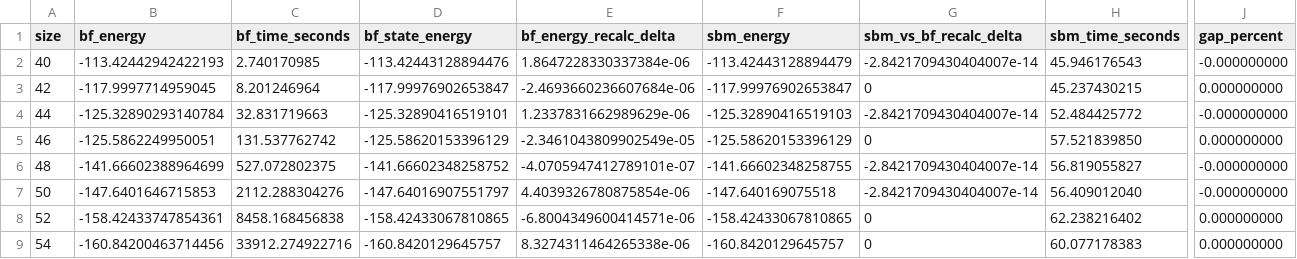
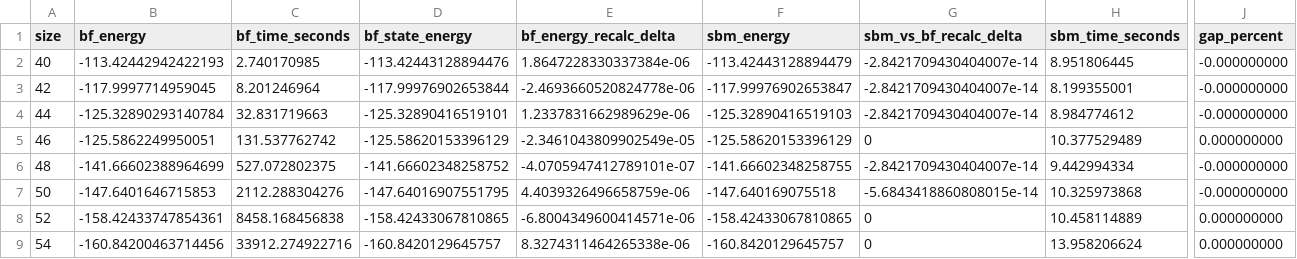
Before and after one commit to iitis/bruteforce-text, a CSV file: benchmarks/bf_sbm_cpu_verification_single-gpu_summary.csv, drawn as a sheet; only a part is shown, gaps mark what is left out; the diff names each change by its address in the sheet, - before the commit and + after, or states it on an @@ line.

```diff
--- a/benchmarks/bf_sbm_cpu_verification_single-gpu_summary.csv
+++ b/benchmarks/bf_sbm_cpu_verification_single-gpu_summary.csv
-H2 (sbm_time_seconds): 45.946176543
+H2 (sbm_time_seconds): 8.951806445
-D3 (bf_state_energy): -117.99976902653847
+D3 (bf_state_energy): -117.99976902653844
-E3 (bf_energy_recalc_delta): -2.4693660236607684e-06
+E3 (bf_energy_recalc_delta): -2.4693660520824778e-06
-G3 (sbm_vs_bf_recalc_delta): 0
+G3 (sbm_vs_bf_recalc_delta): -2.8421709430404007e-14
-H3 (sbm_time_seconds): 45.237430215
+H3 (sbm_time_seconds): 8.199355001
-J3 (gap_percent): 0.000000000
+J3 (gap_percent): -0.000000000
-H4 (sbm_time_seconds): 52.484425772
+H4 (sbm_time_seconds): 8.984774612
-H5 (sbm_time_seconds): 57.521839850
+H5 (sbm_time_seconds): 10.377529489
-H6 (sbm_time_seconds): 56.819055827
+H6 (sbm_time_seconds): 9.442994334
-D7 (bf_state_energy): -147.64016907551797
+D7 (bf_state_energy): -147.64016907551795
-E7 (bf_energy_recalc_delta): 4.4039326780875854e-06
+E7 (bf_energy_recalc_delta): 4.4039326496658759e-06
-G7 (sbm_vs_bf_recalc_delta): -2.8421709430404007e-14
+G7 (sbm_vs_bf_recalc_delta): -5.6843418860808015e-14
-H7 (sbm_time_seconds): 56.409012040
+H7 (sbm_time_seconds): 10.325973868
-H8 (sbm_time_seconds): 62.238216402
+H8 (sbm_time_seconds): 10.458114889
-H9 (sbm_time_seconds): 60.077178383
+H9 (sbm_time_seconds): 13.958206624
```
Also changed, not shown: benchmarks/bf_sbm_cpu_verification_distributed_summary.csv, 39 other files.
